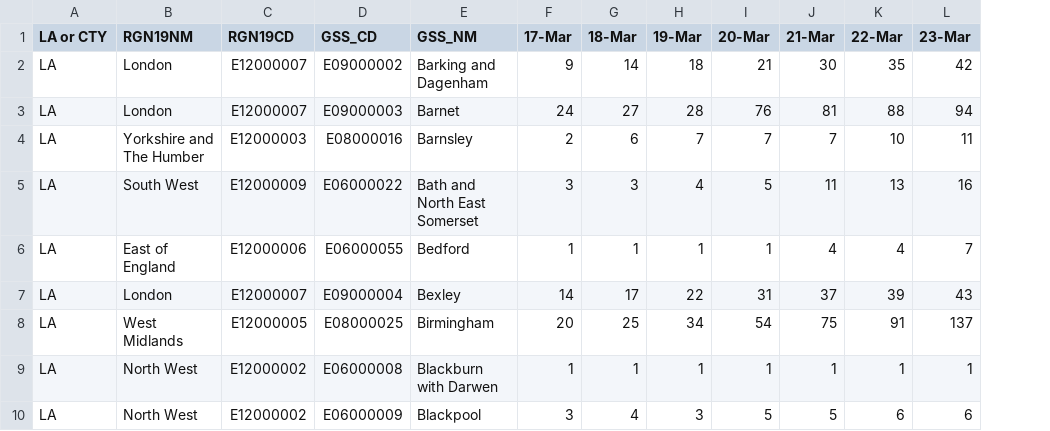
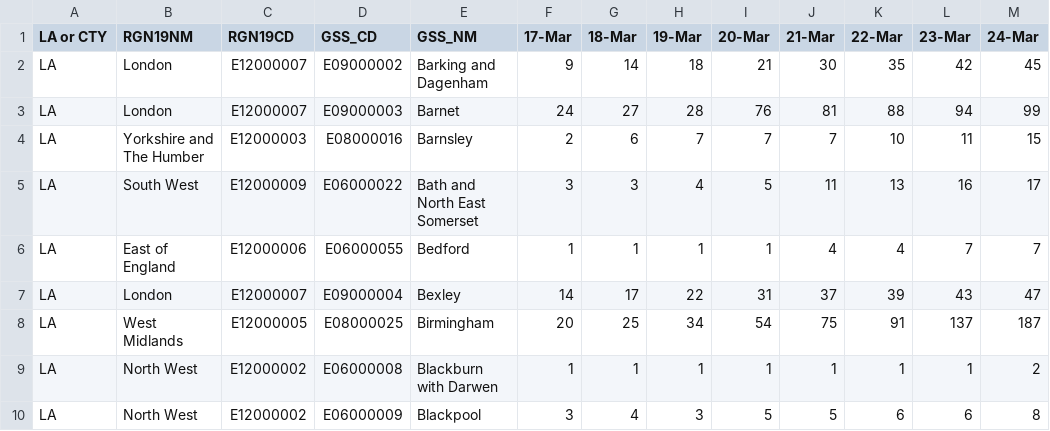
Before and after one commit to henryjameslau/covid-cases-by-ua, a CSV file: england.csv, drawn as a sheet; only a part is shown; the diff names each change by its address in the sheet, - before the commit and + after, or states it on an @@ line.

```diff
--- a/england.csv
+++ b/england.csv
+column M (24-Mar), rows 2-10: 45 | 99 | 15 | 17 | 7 | 47 | 187 | 2 | 8
```
Also changed, not shown: 9 other files.
